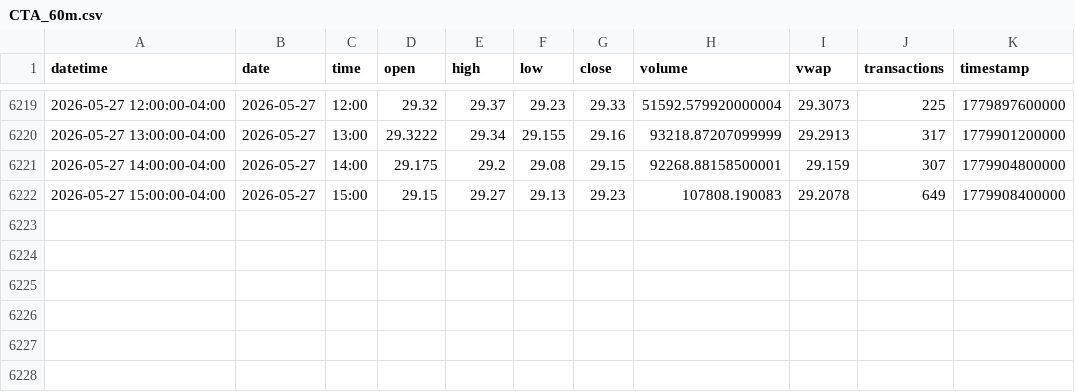
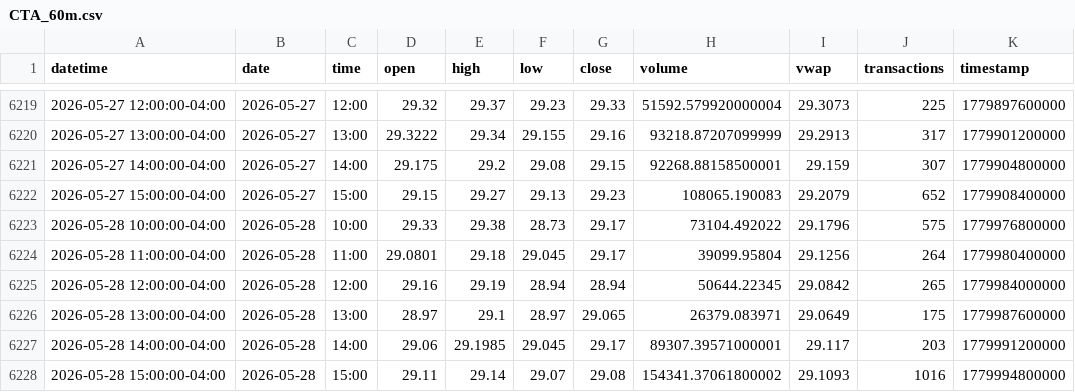
Before and after one commit to mjo156-ship-it/Market-Signals, a CSV file: data/polygon/CTA_60m.csv, drawn as a sheet; only a part is shown, gaps mark what is left out.

```diff
--- a/data/polygon/CTA_60m.csv
+++ b/data/polygon/CTA_60m.csv
@@ -6221,2 +6221,8 @@ datetime,date,time,open,high,low,close,volume,vwap,transactions,timestamp
 2026-05-27 14:00:00-04:00,2026-05-27,14:00,29.175,29.2,29.08,29.15,92268.88158500001,29.159,307,1779904800000
-2026-05-27 15:00:00-04:00,2026-05-27,15:00,29.15,29.27,29.13,29.23,107808.190083,29.2078,649,1779908400000
+2026-05-27 15:00:00-04:00,2026-05-27,15:00,29.15,29.27,29.13,29.23,108065.190083,29.2079,652,1779908400000
+2026-05-28 10:00:00-04:00,2026-05-28,10:00,29.33,29.38,28.73,29.17,73104.492022,29.1796,575,1779976800000
+2026-05-28 11:00:00-04:00,2026-05-28,11:00,29.0801,29.18,29.045,29.17,39099.95804,29.1256,264,1779980400000
+2026-05-28 12:00:00-04:00,2026-05-28,12:00,29.16,29.19,28.94,28.94,50644.22345,29.0842,265,1779984000000
+2026-05-28 13:00:00-04:00,2026-05-28,13:00,28.97,29.1,28.97,29.065,26379.083971,29.0649,175,1779987600000
+2026-05-28 14:00:00-04:00,2026-05-28,14:00,29.06,29.1985,29.045,29.17,89307.39571000001,29.117,203,1779991200000
+2026-05-28 15:00:00-04:00,2026-05-28,15:00,29.11,29.14,29.07,29.08,154341.37061800002,29.1093,1016,1779994800000
```
Also changed, not shown: data/polygon/BTCUSD_60m.csv, data/polygon/DBMF_60m.csv, 34 other files.
